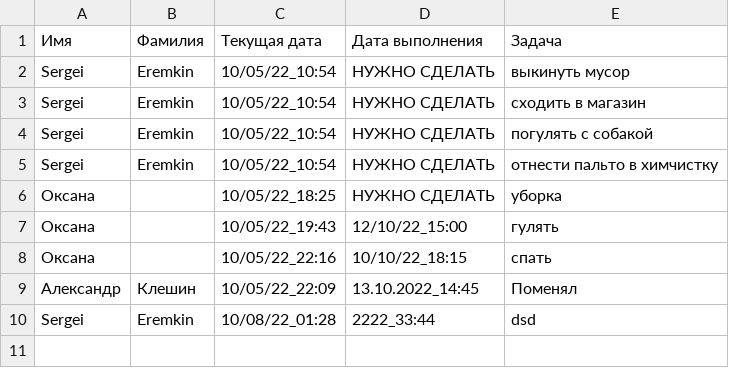
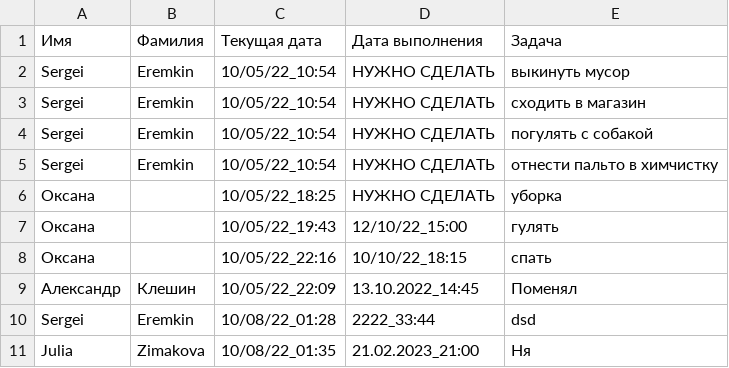
Before and after one commit to DrozdovAndrey/phonebook_teamwork, a CSV file: todo.csv, drawn as a sheet.

```diff
--- a/todo.csv
+++ b/todo.csv
@@ -10 +10,2 @@ Sergei,Eremkin,10/05/22_10:54,НУЖНО СДЕЛАТЬ,отнести паль
 Sergei,Eremkin,10/08/22_01:28,2222_33:44,dsd
+Julia,Zimakova,10/08/22_01:35,21.02.2023_21:00,Ня
```
Also changed, not shown: 1 other file.
